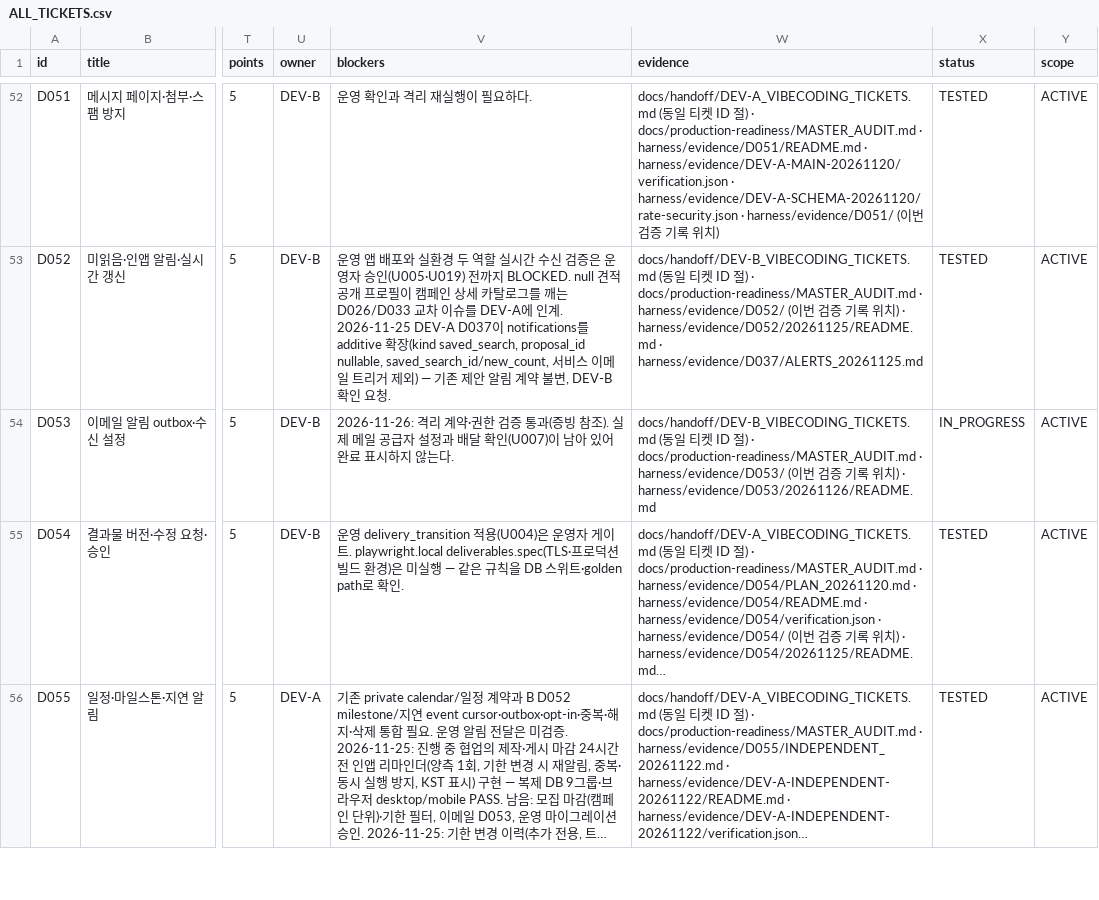
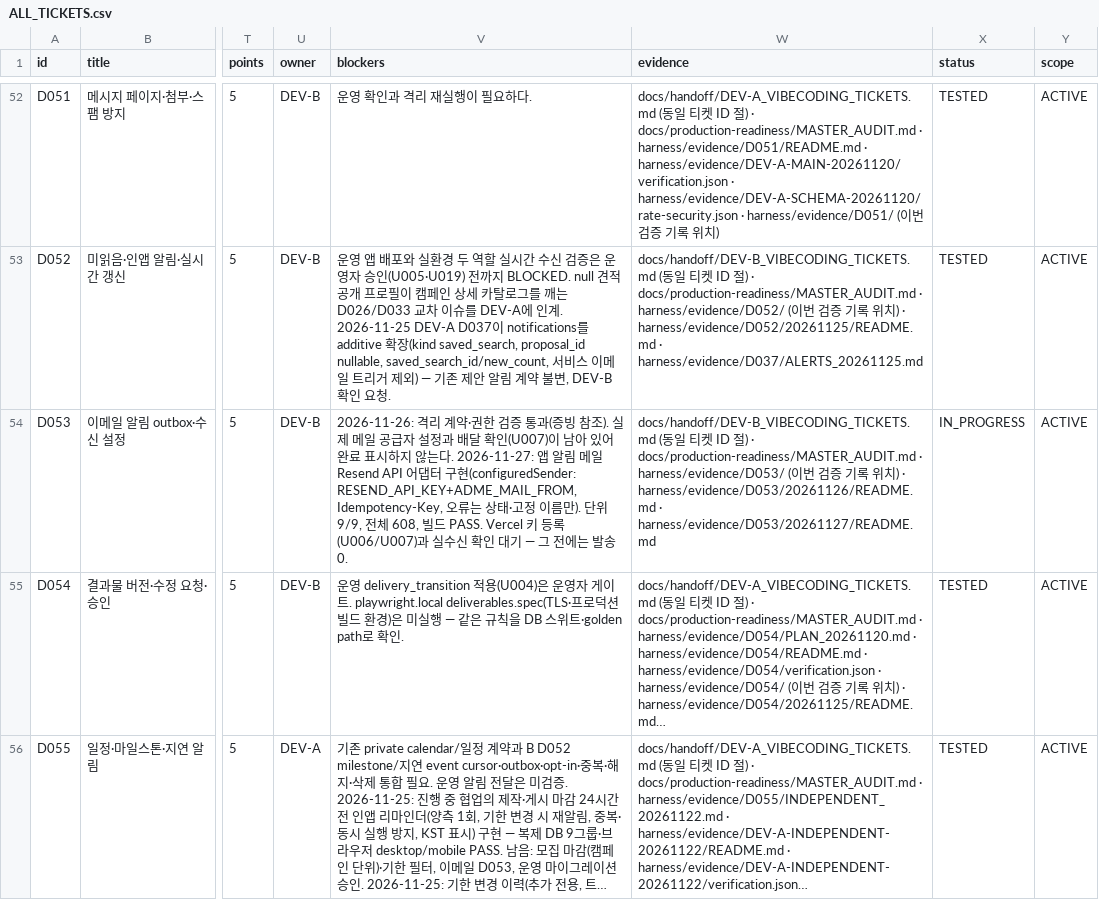
Before and after one commit to WooSungHyun03/AD-Me, a CSV file: docs/production-readiness/ALL_TICKETS.csv, drawn as a sheet; only a part is shown, gaps mark what is left out; long unchanged cells end in …; the diff names each change by its address in the sheet, - before the commit and + after, or states it on an @@ line.

```diff
--- a/docs/production-readiness/ALL_TICKETS.csv
+++ b/docs/production-readiness/ALL_TICKETS.csv
-V54 (blockers): …않는다.
+V54 (blockers): …않는다. 2026-11-27: 앱 알림 메일 Resend API 어댑터 구현(configuredSender: RESEND_API_KEY+ADME_MAIL_FROM, Idempotency-Key, 오류는 상태·고정 이름만). 단위 9/9, 전체 608, 빌드 PASS. Vercel 키 등록(U006/U007)과 실수신 확인 대기 — 그 전에는 발송 0.
-W54 (evidence): …· harness/evidence/D053/20261126/README.md
+W54 (evidence): …· harness/evidence/D053/20261126/README.md · harness/evidence/D053/20261127/README.md
```
Also changed, not shown: 9 other files.
